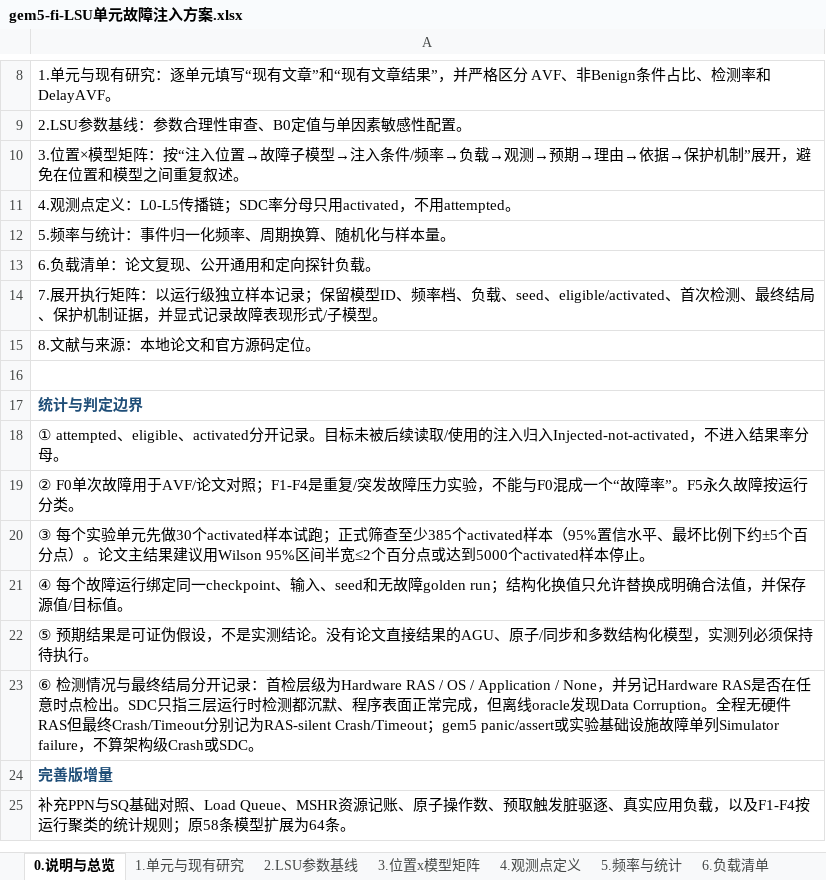
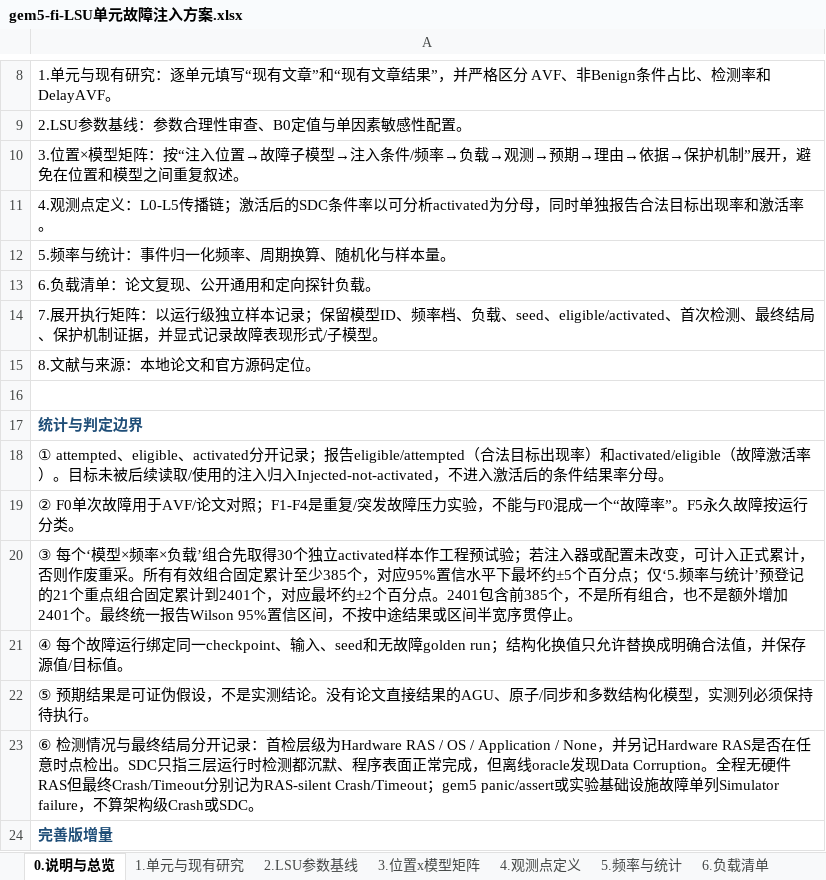
Before and after one commit to wangxumarshall/gem5-fi, an Excel workbook: docs/gem5-fi/lsu/gem5-fi-LSU单元故障注入方案.xlsx, sheet 0.说明与总览, drawn as a sheet; only a part is shown, gaps mark what is left out; the shorter side is filled out with more unchanged rows; values as stored, in another font and other column widths than the file's, no borders; the diff names each change by its address in the sheet, - before the commit and + after, or states it on an @@ line.

```diff
--- a/docs/gem5-fi/lsu/gem5-fi-LSU单元故障注入方案.xlsx (sheet 0.说明与总览)
+++ b/docs/gem5-fi/lsu/gem5-fi-LSU单元故障注入方案.xlsx (sheet 0.说明与总览)
-A11: …传播链；SDC率分母只用activated，不用attempted。
+A11: …传播链；激活后的SDC条件率以可分析activated为分母，同时单独报告合法目标出现率和激活率。
-A18: …分开记录。目标未被后续读取/使用的注入归入Injected-not-activated，不进入结果率分…
+A18: …分开记录；报告eligible/attempted（合法目标出现率）和activated/eligible（故障激活率）。目标未被后续读取/使用的注入归入Injected-not-activated，不进入激活后的条件结果率分…
-A20: ③ 每个实验单元先做30个activated样本试跑；正式筛查至少385个activated样本（95%置信水平、最坏比例下约±5个百分点）。论文主结果建议用Wilson 95%区间半宽≤2个百分点或达到5000个activated样本停止。
+A20: ③ 每个‘模型×频率×负载’组合先取得30个独立activated样本作工程预试验；若注入器或配置未改变，可计入正式累计，否则作废重采。所有有效组合固定累计至少385个，对应95%置信水平下最坏约±5个百分点；仅‘5.频率与统计’预登记的21个重点组合固定累计到2401个，对应最坏约±2个百分点。2401包含前385个，不是所有组合，也不是额外增加2401个。最终统一报告Wilson 95%置信区间，不按中途结果或区间半宽序贯停止。
```
Also changed, not shown: sheet 7.展开执行矩阵, sheet 5.频率与统计, sheet 8.文献与来源, sheet 2.LSU参数基线, 6 other files.
